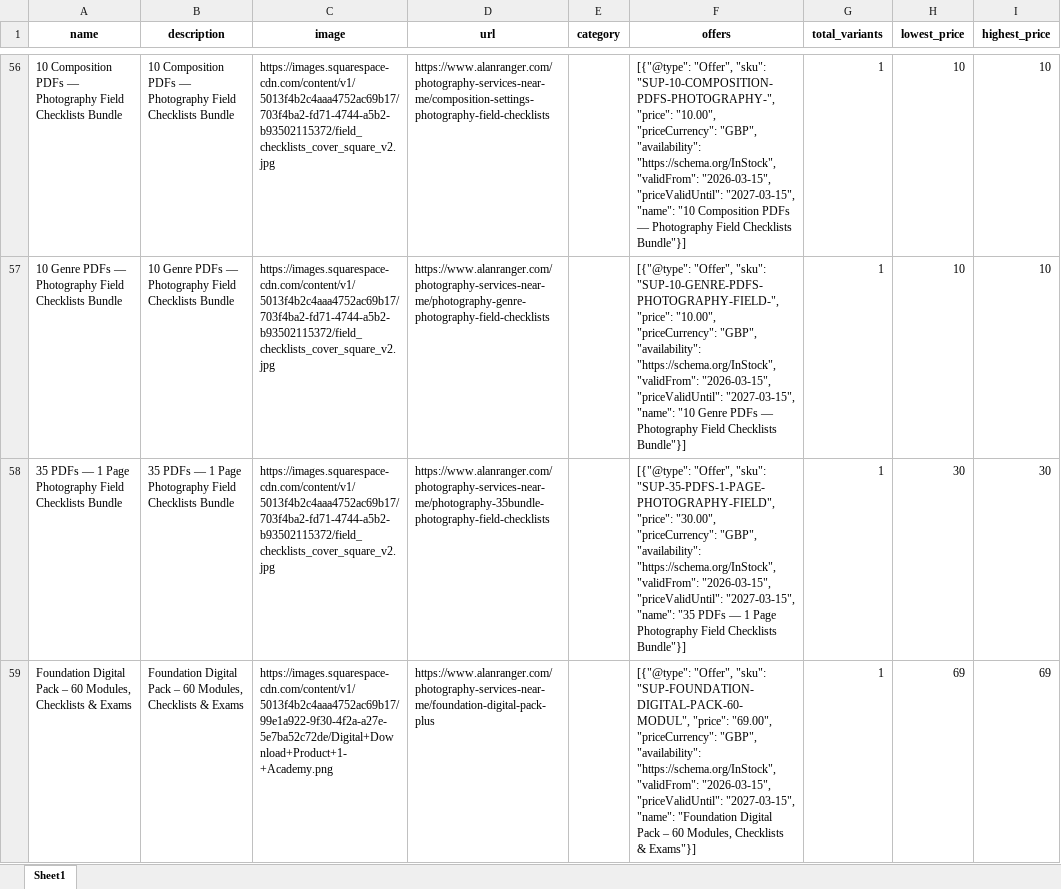
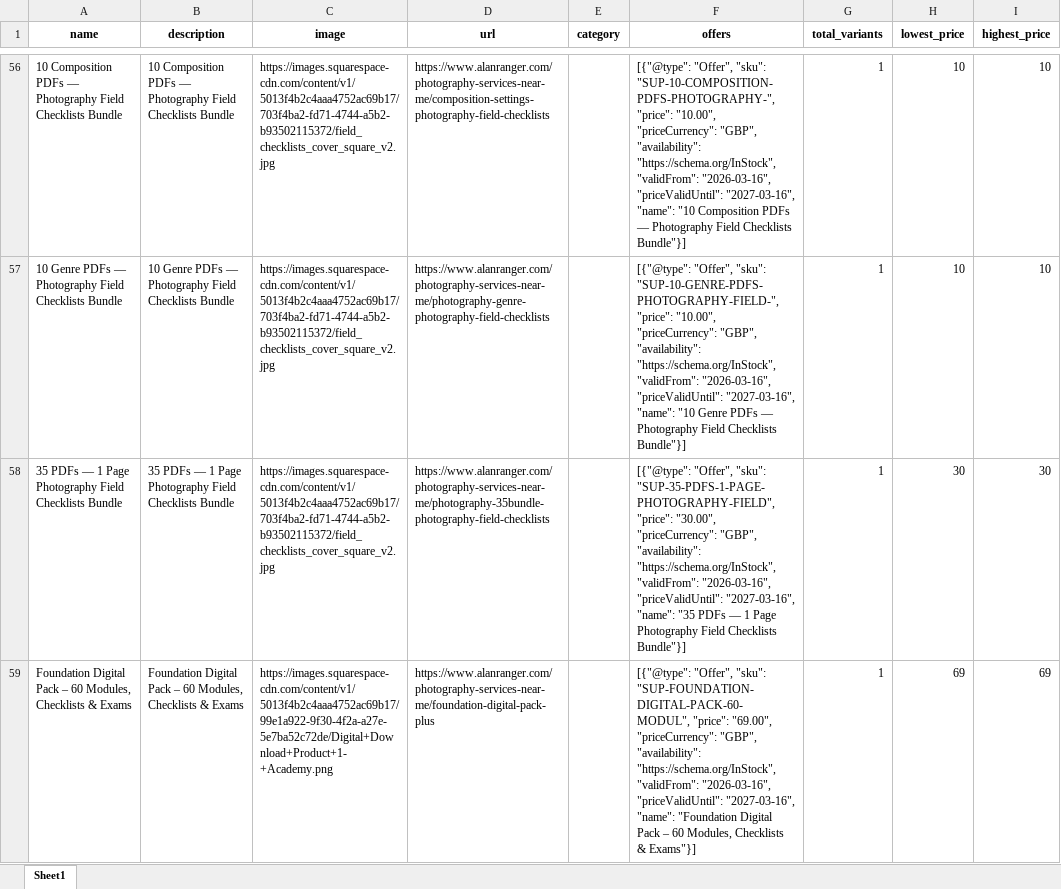
Before and after one commit to alanranger/alan-shared-resources, an Excel workbook: csv processed/02 – products_cleaned.xlsx, sheet Sheet1, drawn as a sheet; only a part is shown, gaps mark what is left out; values as stored, in another font and other column widths than the file's, no borders; the diff covers the shown part only; the diff names each change by its address in the sheet, - before the commit and + after, or states it on an @@ line.

Commit message:
chore(sync): auto-update shared resources (2026-03-16 11:36:04)

```diff
--- a/csv processed/02 – products_cleaned.xlsx (sheet Sheet1)
+++ b/csv processed/02 – products_cleaned.xlsx (sheet Sheet1)
-F56 (offers): …"https://schema.org/InStock", "validFrom": "2026-03-15", "priceValidUntil": "2027-03-15", "name": "10…
+F56 (offers): …"https://schema.org/InStock", "validFrom": "2026-03-16", "priceValidUntil": "2027-03-16", "name": "10…
-F57 (offers): …"https://schema.org/InStock", "validFrom": "2026-03-15", "priceValidUntil": "2027-03-15", "name": "10…
+F57 (offers): …"https://schema.org/InStock", "validFrom": "2026-03-16", "priceValidUntil": "2027-03-16", "name": "10…
-F58 (offers): …"https://schema.org/InStock", "validFrom": "2026-03-15", "priceValidUntil": "2027-03-15", "name": "35…
+F58 (offers): …"https://schema.org/InStock", "validFrom": "2026-03-16", "priceValidUntil": "2027-03-16", "name": "35…
-F59 (offers): …"https://schema.org/InStock", "validFrom": "2026-03-15", "priceValidUntil": "2027-03-15", "name": "Foundation…
+F59 (offers): …"https://schema.org/InStock", "validFrom": "2026-03-16", "priceValidUntil": "2027-03-16", "name": "Foundation…
```
Also changed, not shown: 54 edited cells elsewhere in this sheet.
